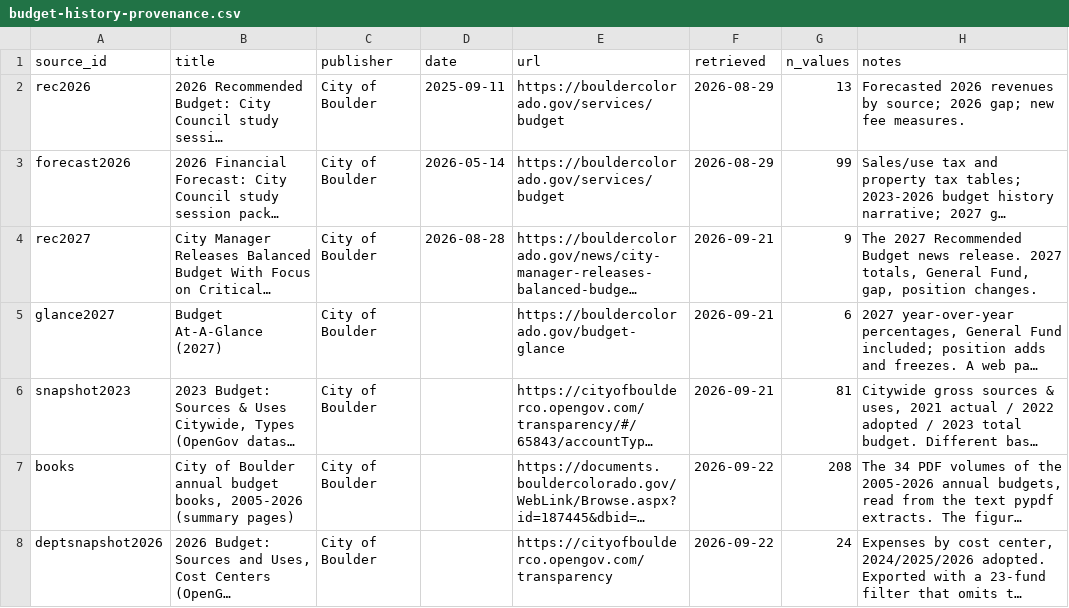
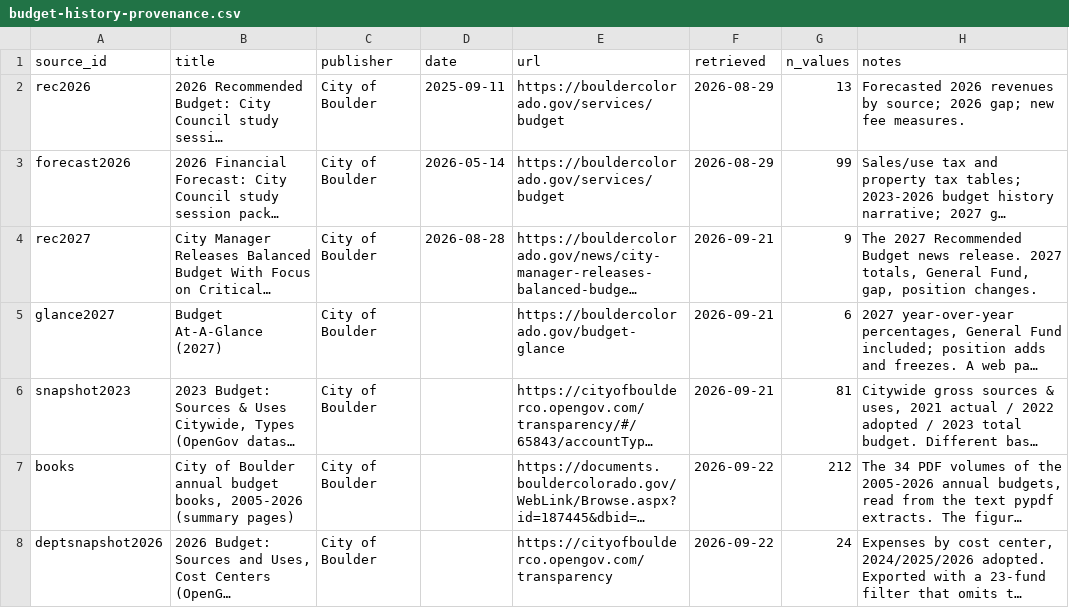
Before and after one commit to brianckeegan/charting-boulder, a CSV file: 2026-11-budget-tool/budget-history/budget-history-provenance.csv, drawn as a sheet; only a part is shown; long unchanged cells end in …; the diff covers the shown part only; the diff names each change by its address in the sheet, - before the commit and + after, or states it on an @@ line.

```diff
--- a/2026-11-budget-tool/budget-history/budget-history-provenance.csv
+++ b/2026-11-budget-tool/budget-history/budget-history-provenance.csv
-G7 (n_values): 208
+G7 (n_values): 212
```
Also changed, not shown: 2 edited cells elsewhere in this file, 2026-11-budget-tool/budget-history/budget-books-extracted.csv, 2026-11-budget-tool/budget-history/budget-books-pages-of-interest.csv, 9 other files.
